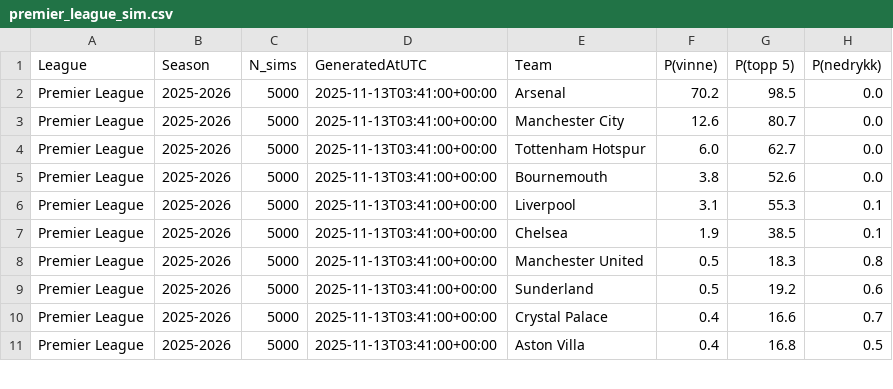
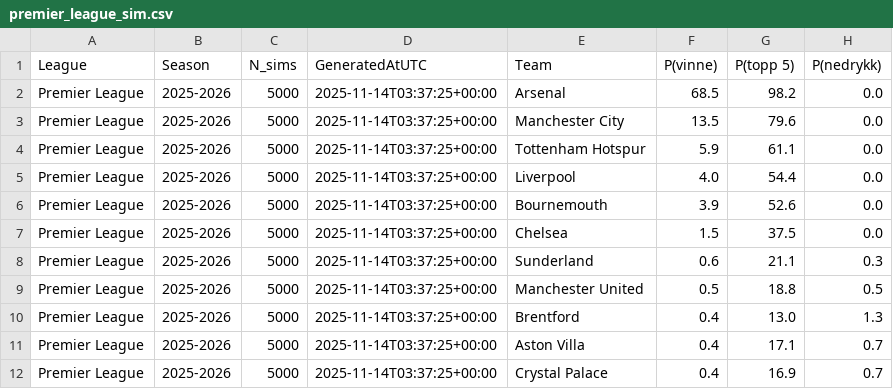
Before and after one commit to SindreUlsaker/Football_prediction, a CSV file: data/processed/simulations/premier_league_sim.csv, drawn as a sheet; only a part is shown; the diff covers the shown part only.

```diff
--- a/data/processed/simulations/premier_league_sim.csv
+++ b/data/processed/simulations/premier_league_sim.csv
@@ -1,11 +1,12 @@
 League,Season,N_sims,GeneratedAtUTC,Team,P(vinne),P(topp 5),P(nedrykk)
-Premier League,2025-2026,5000,2025-11-13T03:41:00+00:00,Arsenal,70.2,98.5,0.0
-Premier League,2025-2026,5000,2025-11-13T03:41:00+00:00,Manchester City,12.6,80.7,0.0
-Premier League,2025-2026,5000,2025-11-13T03:41:00+00:00,Tottenham Hotspur,6.0,62.7,0.0
-Premier League,2025-2026,5000,2025-11-13T03:41:00+00:00,Bournemouth,3.8,52.6,0.0
-Premier League,2025-2026,5000,2025-11-13T03:41:00+00:00,Liverpool,3.1,55.3,0.1
-Premier League,2025-2026,5000,2025-11-13T03:41:00+00:00,Chelsea,1.9,38.5,0.1
-Premier League,2025-2026,5000,2025-11-13T03:41:00+00:00,Manchester United,0.5,18.3,0.8
-Premier League,2025-2026,5000,2025-11-13T03:41:00+00:00,Sunderland,0.5,19.2,0.6
-Premier League,2025-2026,5000,2025-11-13T03:41:00+00:00,Crystal Palace,0.4,16.6,0.7
-Premier League,2025-2026,5000,2025-11-13T03:41:00+00:00,Aston Villa,0.4,16.8,0.5
+Premier League,2025-2026,5000,2025-11-14T03:37:25+00:00,Arsenal,68.5,98.2,0.0
+Premier League,2025-2026,5000,2025-11-14T03:37:25+00:00,Manchester City,13.5,79.6,0.0
+Premier League,2025-2026,5000,2025-11-14T03:37:25+00:00,Tottenham Hotspur,5.9,61.1,0.0
+Premier League,2025-2026,5000,2025-11-14T03:37:25+00:00,Liverpool,4.0,54.4,0.0
+Premier League,2025-2026,5000,2025-11-14T03:37:25+00:00,Bournemouth,3.9,52.6,0.0
+Premier League,2025-2026,5000,2025-11-14T03:37:25+00:00,Chelsea,1.5,37.5,0.0
+Premier League,2025-2026,5000,2025-11-14T03:37:25+00:00,Sunderland,0.6,21.1,0.3
+Premier League,2025-2026,5000,2025-11-14T03:37:25+00:00,Manchester United,0.5,18.8,0.5
+Premier League,2025-2026,5000,2025-11-14T03:37:25+00:00,Brentford,0.4,13.0,1.3
+Premier League,2025-2026,5000,2025-11-14T03:37:25+00:00,Aston Villa,0.4,17.1,0.7
+Premier League,2025-2026,5000,2025-11-14T03:37:25+00:00,Crystal Palace,0.4,16.9,0.7
```
Also changed, not shown: 1 removed row and 26 edited cells elsewhere in this file, data/processed/simulations/bundesliga_sim.csv, data/processed/simulations/la_liga_sim.csv, 2 other files.
